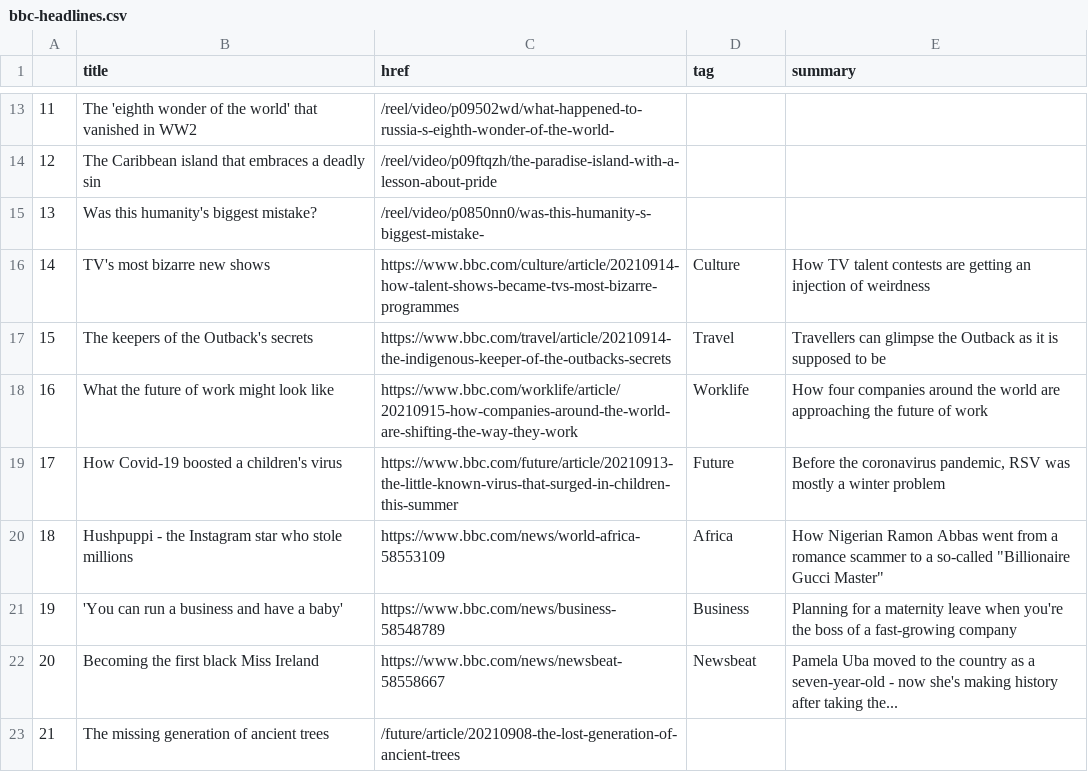
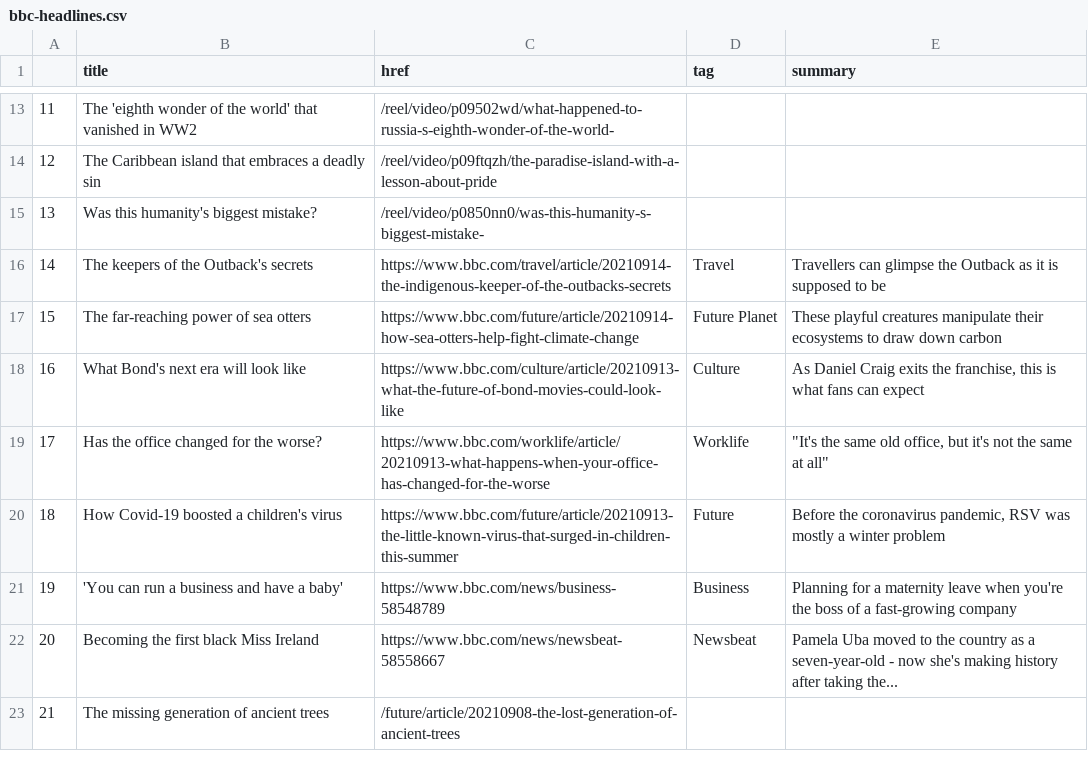
Before and after one commit to alyssafrndz/automatic-scraper, a CSV file: bbc-headlines.csv, drawn as a sheet; only a part is shown, gaps mark what is left out; the diff covers the shown part only.

```diff
--- a/bbc-headlines.csv
+++ b/bbc-headlines.csv
@@ -15,7 +15,7 @@
 13,Was this humanity's biggest mistake?,/reel/video/p0850nn0/was-this-humanity-s-biggest-mistake-,,
-14,TV's most bizarre new shows,https://www.bbc.com/culture/article/20210914-how-talent-shows-became-tvs-most-bizarre-programmes,Culture,How TV talent contests are getting an injection of weirdness
-15,The keepers of the Outback's secrets,https://www.bbc.com/travel/article/20210914-the-indigenous-keeper-of-the-outbacks-secrets,Travel,Travellers can glimpse the Outback as it is supposed to be
-16,What the future of work might look like,https://www.bbc.com/worklife/article/20210915-how-companies-around-the-world-are-shifting-the-way-they-work,Worklife,How four companies around the world are approaching the future of work
-17,How Covid-19 boosted a children's virus,https://www.bbc.com/future/article/20210913-the-little-known-virus-that-surged-in-children-this-summer,Future,"Before the coronavirus pandemic, RSV was mostly a winter problem"
-18,Hushpuppi - the Instagram star who stole millions,https://www.bbc.com/news/world-africa-58553109,Africa,"How Nigerian Ramon Abbas went from a romance scammer to a so-called ""Billionaire Gucci Master"""
+14,The keepers of the Outback's secrets,https://www.bbc.com/travel/article/20210914-the-indigenous-keeper-of-the-outbacks-secrets,Travel,Travellers can glimpse the Outback as it is supposed to be
+15,The far-reaching power of sea otters,https://www.bbc.com/future/article/20210914-how-sea-otters-help-fight-climate-change,Future Planet,These playful creatures manipulate their ecosystems to draw down carbon
+16,What Bond's next era will look like,https://www.bbc.com/culture/article/20210913-what-the-future-of-bond-movies-could-look-like,Culture,"As Daniel Craig exits the franchise, this is what fans can expect"
+17,Has the office changed for the worse?,https://www.bbc.com/worklife/article/20210913-what-happens-when-your-office-has-changed-for-the-worse,Worklife,"""It's the same old office, but it's not the same at all"""
+18,How Covid-19 boosted a children's virus,https://www.bbc.com/future/article/20210913-the-little-known-virus-that-surged-in-children-this-summer,Future,"Before the coronavirus pandemic, RSV was mostly a winter problem"
 19,'You can run a business and have a baby',https://www.bbc.com/news/business-58548789,Business,Planning for a maternity leave when you're the boss of a fast-growing company
```
Also changed, not shown: 30 edited cells elsewhere in this file.
